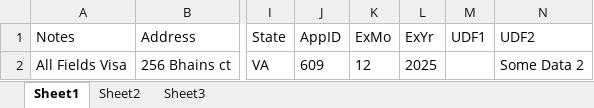
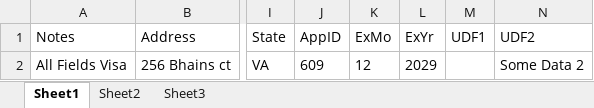
Before and after one commit to dcusend/SoapUITestData, an Excel workbook: TransactionStatusLookup.xlsx, sheet Sheet1, drawn as a sheet; only a part is shown, gaps mark what is left out; values as stored, in another font and other column widths than the file's, no borders; the diff names each change by its address in the sheet, - before the commit and + after, or states it on an @@ line.

```diff
--- a/TransactionStatusLookup.xlsx (sheet Sheet1)
+++ b/TransactionStatusLookup.xlsx (sheet Sheet1)
-L2 (ExYr): 2025
+L2 (ExYr): 2029
```
Also changed, not shown: AdvIVRStoredPM.xlsx, FullRefundDataUpgrade.xlsx, 2 other files.
